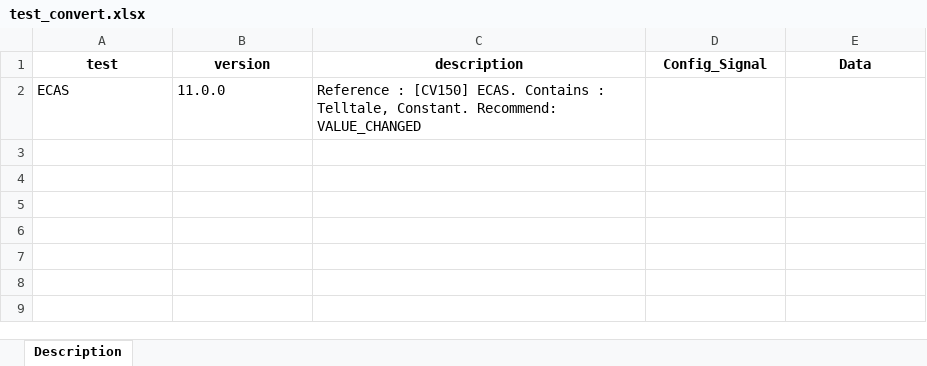
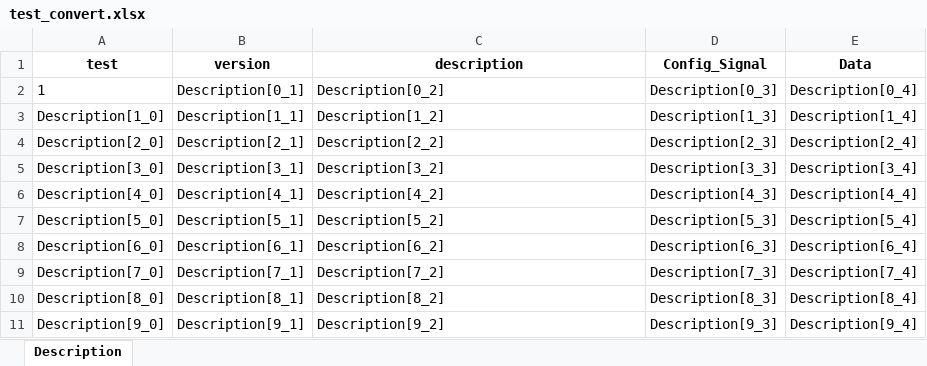
Before and after one commit to rlarudgh1997/Application, an Excel workbook: Example/test_convert.xlsx, sheet Description, drawn as a sheet; values as stored, in another font and other column widths than the file's, no borders; removed rows and columns are numbered as before the commit, all else as after; the diff names each change by its address in the sheet, - before the commit and + after, or states it on an @@ line.

```diff
--- a/Example/test_convert.xlsx (sheet Description)
+++ b/Example/test_convert.xlsx (sheet Description)
-row 2: ECAS | 11.0.0 | Reference : [CV150] ECAS. Contains : Telltale, Constant. Recommend: VALUE_CHANGED
+row 2: 1 | Description[0_1] | Description[0_2] | Description[0_3] | Description[0_4]
+row 3: Description[1_0] | Description[1_1] | Description[1_2] | Description[1_3] | Description[1_4]
+row 4: Description[2_0] | Description[2_1] | Description[2_2] | Description[2_3] | Description[2_4]
+row 5: Description[3_0] | Description[3_1] | Description[3_2] | Description[3_3] | Description[3_4]
+row 6: Description[4_0] | Description[4_1] | Description[4_2] | Description[4_3] | Description[4_4]
+row 7: Description[5_0] | Description[5_1] | Description[5_2] | Description[5_3] | Description[5_4]
+row 8: Description[6_0] | Description[6_1] | Description[6_2] | Description[6_3] | Description[6_4]
+row 9: Description[7_0] | Description[7_1] | Description[7_2] | Description[7_3] | Description[7_4]
+row 10: Description[8_0] | Description[8_1] | Description[8_2] | Description[8_3] | Description[8_4]
+row 11: Description[9_0] | Description[9_1] | Description[9_2] | Description[9_3] | Description[9_4]
```
Also changed, not shown: Example/kkh.xlsx, 9 other files.
